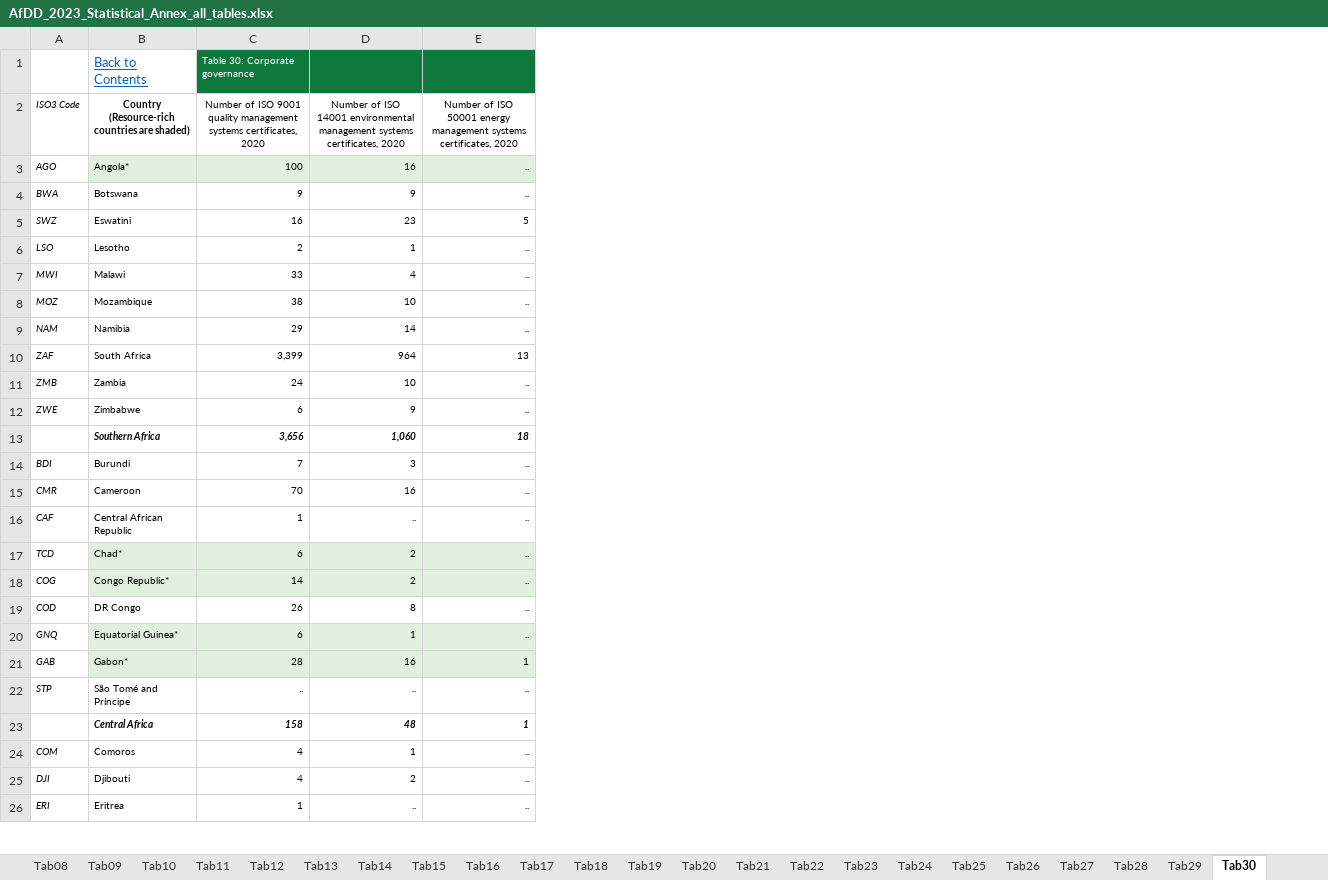
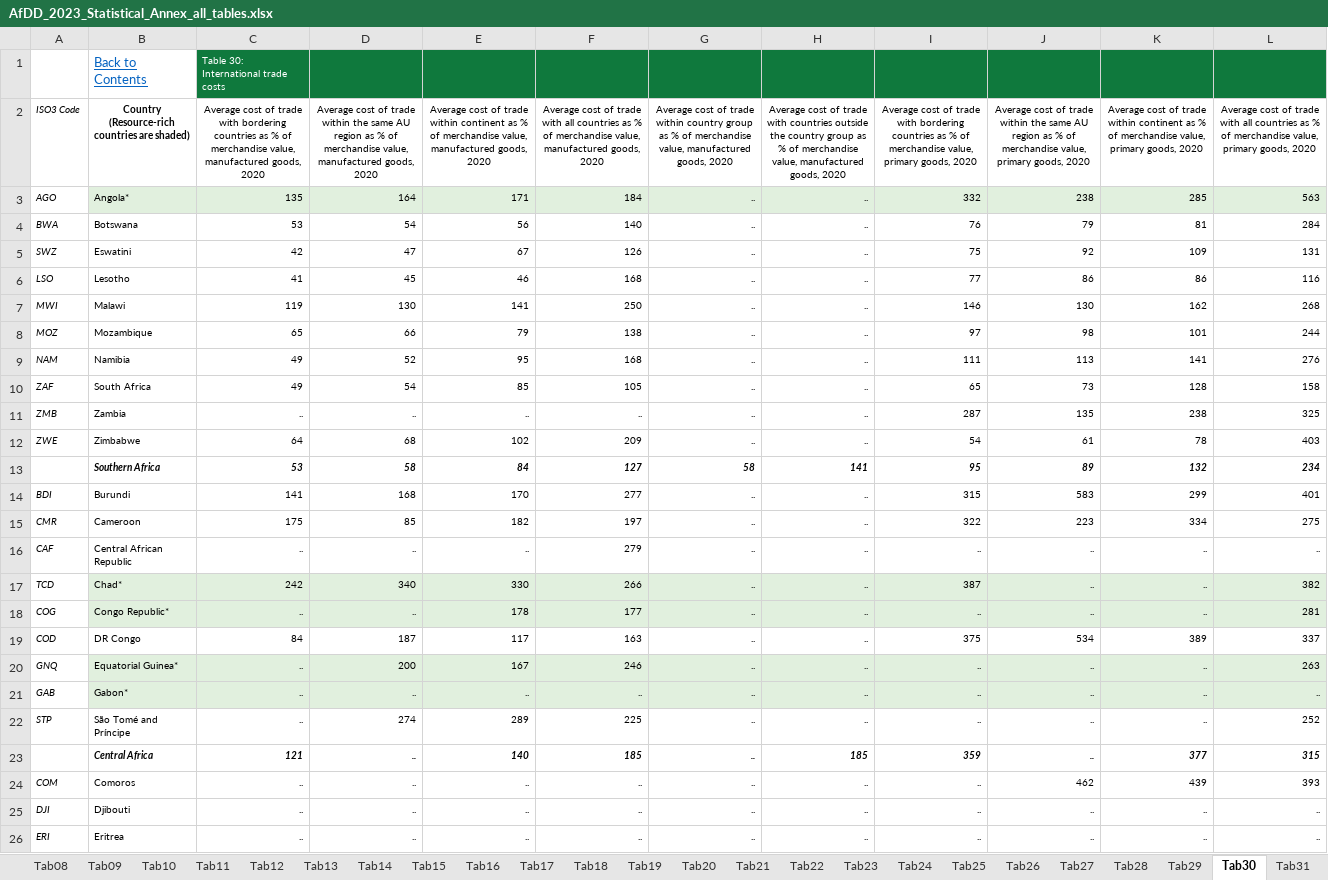
Before and after one commit to AfDDAnnex/AfDD2024-Data-for-regional-authors, an Excel workbook: AfDD_2023_Statistical_Annex_all_tables.xlsx, sheet Tab30, drawn as a sheet; only a part is shown; values as stored, in another font and other column widths than the file's, no borders; removed rows and columns are numbered as before the commit, all else as after; the diff covers the shown part only; the diff names each change by its address in the sheet, - before the commit and + after, or states it on an @@ line.

```diff
--- a/AfDD_2023_Statistical_Annex_all_tables.xlsx (sheet Tab30)
+++ b/AfDD_2023_Statistical_Annex_all_tables.xlsx (sheet Tab30)
+sheet tab: Tab31
-column C, rows 1-26: Table 30: Corporate governance | Number of ISO 9001 quality management systems certificates, 2020 | 100 | 9 | 16 | 2 | 33 | 38 | 29 | 3,399 | 24 | 6 | 3,656 | 7 | 70 | 1 | 6 | 14 | 26 | 6 | 28 | .. | 158 | 4 | 4 | 1
-column D, rows 2-26: Number of ISO 14001 environmental management systems certificates, 2020 | 16 | 9 | 23 | 1 | 4 | 10 | 14 | 964 | 10 | 9 | 1,060 | 3 | 16 | .. | 2 | 2 | 8 | 1 | 16 | .. | 48 | 1 | 2 | ..
+column C, rows 1-26: Table 30: International trade costs | Average cost of trade with bordering countries as % of merchandise value, manufactured goods, 2020 | 135 | 53 | 42 | 41 | 119 | 65 | 49 | 49 | .. | 64 | 53 | 141 | 175 | .. | 242 | .. | 84 | .. | .. | .. | 121 | .. | .. | ..
+column E, rows 2-26: Average cost of trade within continent as % of merchandise value, manufactured goods, 2020 | 171 | 56 | 67 | 46 | 141 | 79 | 95 | 85 | .. | 102 | 84 | 170 | 182 | .. | 330 | 178 | 117 | 167 | .. | 289 | 140 | .. | .. | ..
+column F, rows 2-26: Average cost of trade with all countries as % of merchandise value, manufactured goods, 2020 | 184 | 140 | 126 | 168 | 250 | 138 | 168 | 105 | .. | 209 | 127 | 277 | 197 | 279 | 266 | 177 | 163 | 246 | .. | 225 | 185 | .. | .. | ..
+column G, rows 2-26: Average cost of trade within country group as % of merchandise value, manufactured goods, 2020 | .. | .. | .. | .. | .. | .. | .. | .. | .. | .. | 58 | .. | .. | .. | .. | .. | .. | .. | .. | .. | .. | .. | .. | ..
+column H, rows 2-26: Average cost of trade with countries outside the country group as % of merchandise value, manufactured goods, 2020 | .. | .. | .. | .. | .. | .. | .. | .. | .. | .. | 141 | .. | .. | .. | .. | .. | .. | .. | .. | .. | 185 | .. | .. | ..
+column I, rows 2-26: Average cost of trade with bordering countries as % of merchandise value, primary goods, 2020 | 332 | 76 | 75 | 77 | 146 | 97 | 111 | 65 | 287 | 54 | 95 | 315 | 322 | .. | 387 | .. | 375 | .. | .. | .. | 359 | .. | .. | ..
+column J, rows 2-26: Average cost of trade within the same AU region as % of merchandise value, primary goods, 2020 | 238 | 79 | 92 | 86 | 130 | 98 | 113 | 73 | 135 | 61 | 89 | 583 | 223 | .. | .. | .. | 534 | .. | .. | .. | .. | 462 | .. | ..
+column K, rows 2-26: Average cost of trade within continent as % of merchandise value, primary goods, 2020 | 285 | 81 | 109 | 86 | 162 | 101 | 141 | 128 | 238 | 78 | 132 | 299 | 334 | .. | .. | .. | 389 | .. | .. | .. | 377 | 439 | .. | ..
+column L, rows 2-26: Average cost of trade with all countries as % of merchandise value, primary goods, 2020 | 563 | 284 | 131 | 116 | 268 | 244 | 276 | 158 | 325 | 403 | 234 | 401 | 275 | .. | 382 | 281 | 337 | 263 | .. | 252 | 315 | 393 | .. | ..
-D2: Number of ISO 50001 energy management systems certificates, 2020
+D2: Average cost of trade within the same AU region as % of merchandise value, manufactured goods, 2020
-D3: ..
+D3: 164
-D4: ..
+D4: 54
-D5: 5
+D5: 47
-D6: ..
+D6: 45
-D7: ..
+D7: 130
-D8: ..
+D8: 66
-D9: ..
+D9: 52
-D10: 13
+D10: 54
-D12: ..
+D12: 68
-D13: 18
+D13: 58
-D14: ..
+D14: 168
-D15: ..
+D15: 85
-D17: ..
+D17: 340
-D19: ..
+D19: 187
-D20: ..
+D20: 200
-D21: 1
+D21: ..
-D22: ..
+D22: 274
-D23: 1
+D23: ..
```
Also changed, not shown: 1 added row, 1 removed row, 2 added columns and 63 edited cells elsewhere in this sheet, sheet Tab28, sheet Tab26, sheet Tab27, sheet Tab29, 1 other file.
